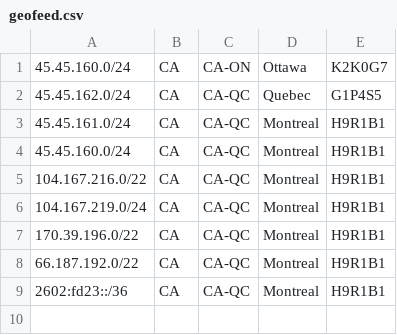
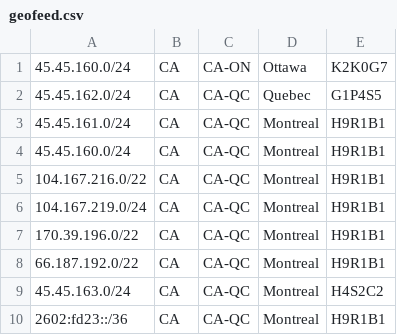
Before and after one commit to hivedc/as33185-geofeed, a CSV file: geofeed.csv, drawn as a sheet.

Commit message:
Update geofeed.csv

```diff
--- a/geofeed.csv
+++ b/geofeed.csv
@@ -8,2 +8,3 @@
 66.187.192.0/22,CA,CA-QC,Montreal,H9R1B1
+45.45.163.0/24,CA,CA-QC,Montreal,H4S2C2
 2602:fd23::/36,CA,CA-QC,Montreal,H9R1B1
```
